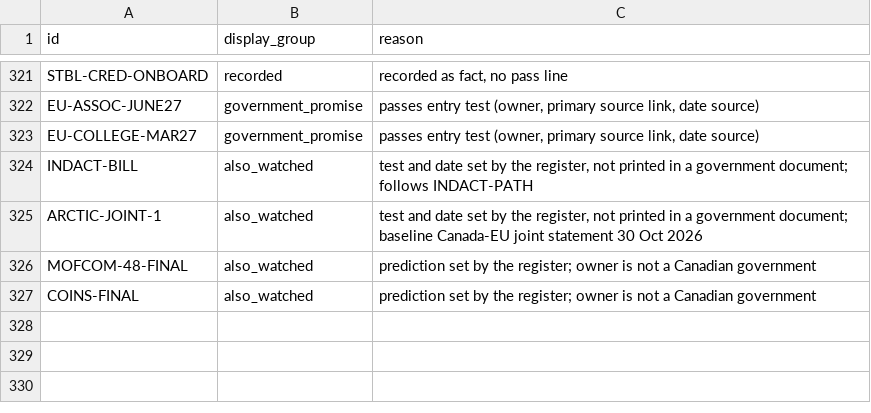
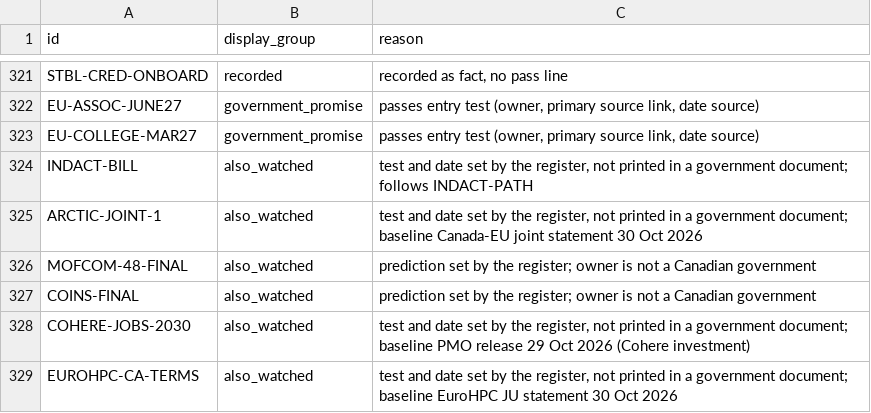
Before and after one commit to Citizenheldrecord/register, a CSV file: data/display-groups.csv, drawn as a sheet; only a part is shown, gaps mark what is left out; the diff names each change by its address in the sheet, - before the commit and + after, or states it on an @@ line.

```diff
--- a/data/display-groups.csv
+++ b/data/display-groups.csv
+row 328: COHERE-JOBS-2030 | also_watched | test and date set by the register, not printed in a government document; baseline PMO release 29 Oct 2026 (Cohere investment)
+row 329: EUROHPC-CA-TERMS | also_watched | test and date set by the register, not printed in a government document; baseline EuroHPC JU statement 30 Oct 2026
```
Also changed, not shown: data/entries.csv, data/row-annotations.csv, 13 other files.
